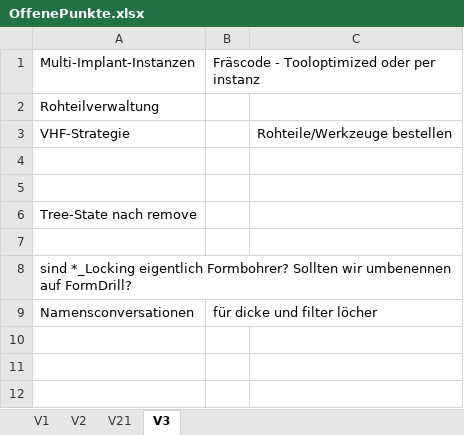
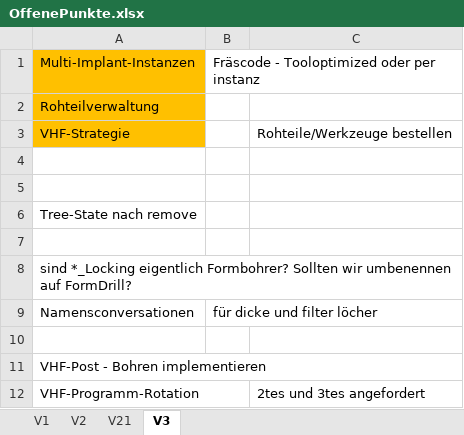
Before and after one commit to nkcads/kls-one-mill, an Excel workbook: OffenePunkte.xlsx, sheet V3, drawn as a sheet; values as stored, in another font and other column widths than the file's, no borders; the diff names each change by its address in the sheet, - before the commit and + after, or states it on an @@ line.

```diff
--- a/OffenePunkte.xlsx (sheet V3)
+++ b/OffenePunkte.xlsx (sheet V3)
-A1:A3 fill: none
+A1:A3 fill: #FFC000
+row 10: (empty)
+row 11: VHF-Post - Bohren implementieren
+row 12: VHF-Programm-Rotation |  | 2tes und 3tes angefordert
```
Also changed, not shown: 1 other file.
